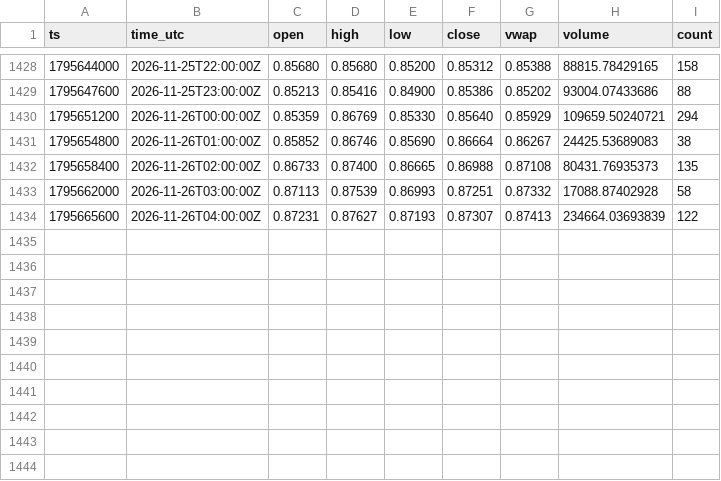
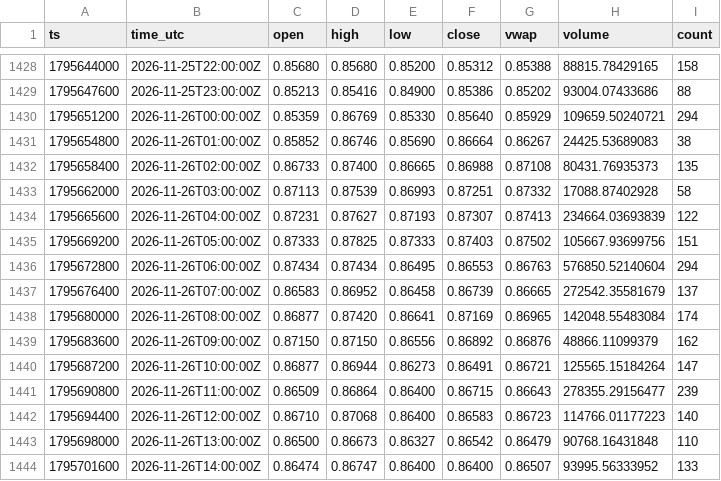
Before and after one commit to dabisattila-design/Medusa-data, a CSV file: data/ohlc/60/XRPEUR.csv, drawn as a sheet; only a part is shown, gaps mark what is left out; the diff names each change by its address in the sheet, - before the commit and + after, or states it on an @@ line.

```diff
--- a/data/ohlc/60/XRPEUR.csv
+++ b/data/ohlc/60/XRPEUR.csv
+row 1435: 1795669200 | 2026-11-26T05:00:00Z | 0.87333 | 0.87825 | 0.87333 | 0.87403 | 0.87502 | 105667.93699756 | 151
+row 1436: 1795672800 | 2026-11-26T06:00:00Z | 0.87434 | 0.87434 | 0.86495 | 0.86553 | 0.86763 | 576850.52140604 | 294
+row 1437: 1795676400 | 2026-11-26T07:00:00Z | 0.86583 | 0.86952 | 0.86458 | 0.86739 | 0.86665 | 272542.35581679 | 137
+row 1438: 1795680000 | 2026-11-26T08:00:00Z | 0.86877 | 0.87420 | 0.86641 | 0.87169 | 0.86965 | 142048.55483084 | 174
+row 1439: 1795683600 | 2026-11-26T09:00:00Z | 0.87150 | 0.87150 | 0.86556 | 0.86892 | 0.86876 | 48866.11099379 | 162
+row 1440: 1795687200 | 2026-11-26T10:00:00Z | 0.86877 | 0.86944 | 0.86273 | 0.86491 | 0.86721 | 125565.15184264 | 147
+row 1441: 1795690800 | 2026-11-26T11:00:00Z | 0.86509 | 0.86864 | 0.86400 | 0.86715 | 0.86643 | 278355.29156477 | 239
+row 1442: 1795694400 | 2026-11-26T12:00:00Z | 0.86710 | 0.87068 | 0.86400 | 0.86583 | 0.86723 | 114766.01177223 | 140
+row 1443: 1795698000 | 2026-11-26T13:00:00Z | 0.86500 | 0.86673 | 0.86327 | 0.86542 | 0.86479 | 90768.16431848 | 110
+row 1444: 1795701600 | 2026-11-26T14:00:00Z | 0.86474 | 0.86747 | 0.86400 | 0.86400 | 0.86507 | 93995.56333952 | 133
```
Also changed, not shown: data/depth/2026-11.csv, data/ohlc/60/ETHEUR.csv, 3 other files.
